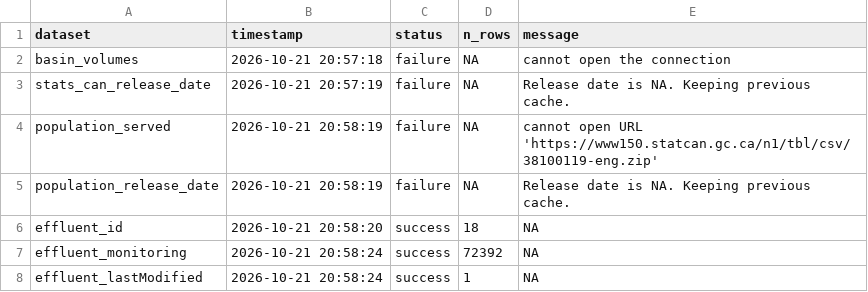
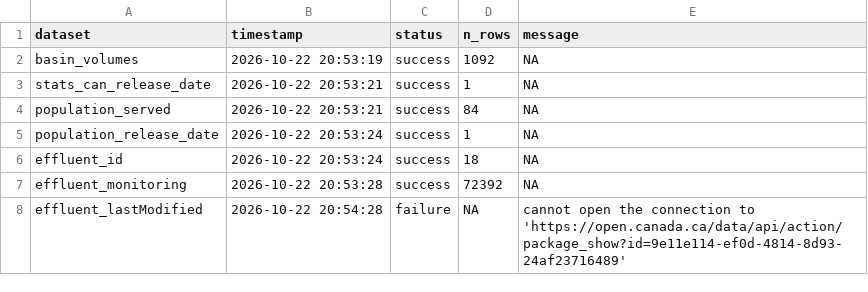
Before and after one commit to TOTA-git/TOTA-Waste-Water-Dashboard, a CSV file: data/cache/refresh_log.csv, drawn as a sheet.

```diff
--- a/data/cache/refresh_log.csv
+++ b/data/cache/refresh_log.csv
@@ -1,8 +1,8 @@
 dataset,timestamp,status,n_rows,message
-basin_volumes,2026-10-21 20:57:18,failure,NA,cannot open the connection
-stats_can_release_date,2026-10-21 20:57:19,failure,NA,Release date is NA. Keeping previous cache.
-population_served,2026-10-21 20:58:19,failure,NA,cannot open URL 'https://www150.statcan.gc.ca/n1/tbl/csv/38100119-eng.zip'
-population_release_date,2026-10-21 20:58:19,failure,NA,Release date is NA. Keeping previous cache.
-effluent_id,2026-10-21 20:58:20,success,18,NA
-effluent_monitoring,2026-10-21 20:58:24,success,72392,NA
-effluent_lastModified,2026-10-21 20:58:24,success,1,NA
+basin_volumes,2026-10-22 20:53:19,success,1092,NA
+stats_can_release_date,2026-10-22 20:53:21,success,1,NA
+population_served,2026-10-22 20:53:21,success,84,NA
+population_release_date,2026-10-22 20:53:24,success,1,NA
+effluent_id,2026-10-22 20:53:24,success,18,NA
+effluent_monitoring,2026-10-22 20:53:28,success,72392,NA
+effluent_lastModified,2026-10-22 20:54:28,failure,NA,cannot open the connection to 'https://open.canada.ca/data/api/action/package_show?id=9e11e114-ef0d-4814-8d93-24af23716489'
```
